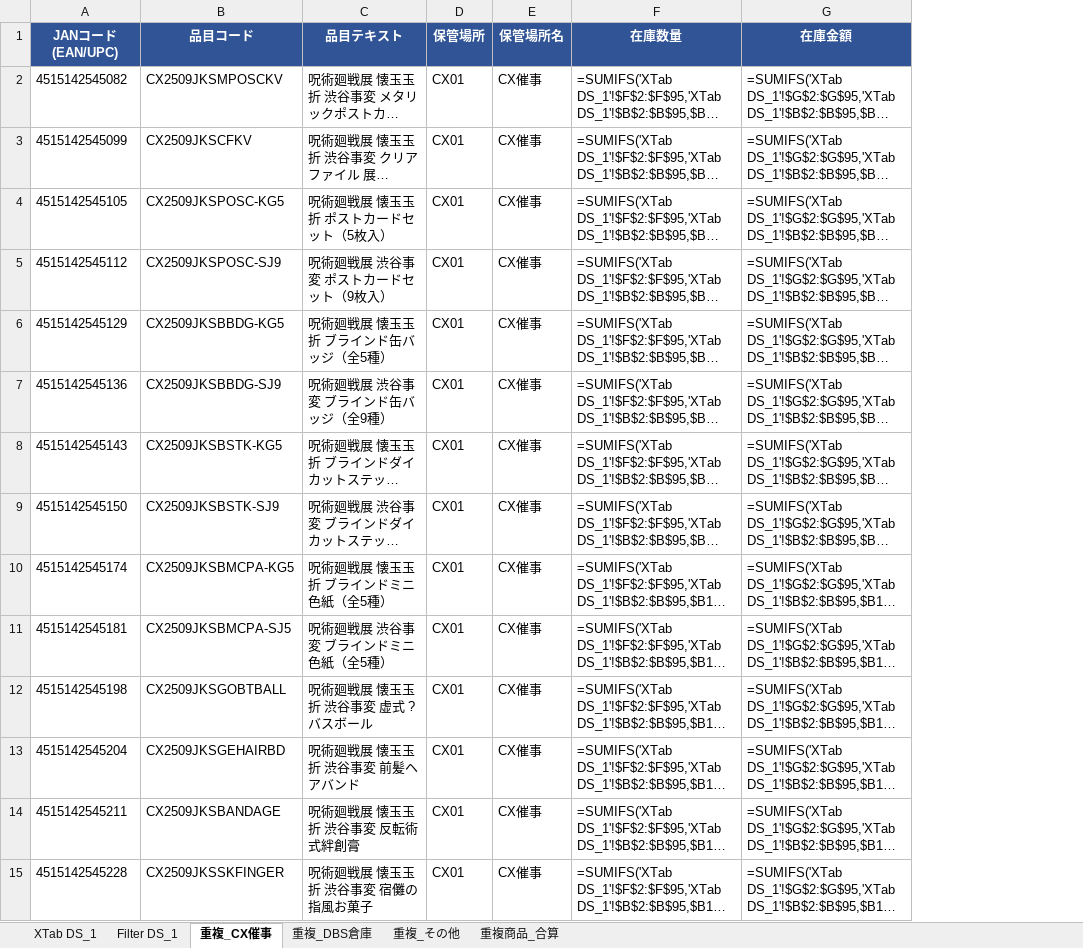
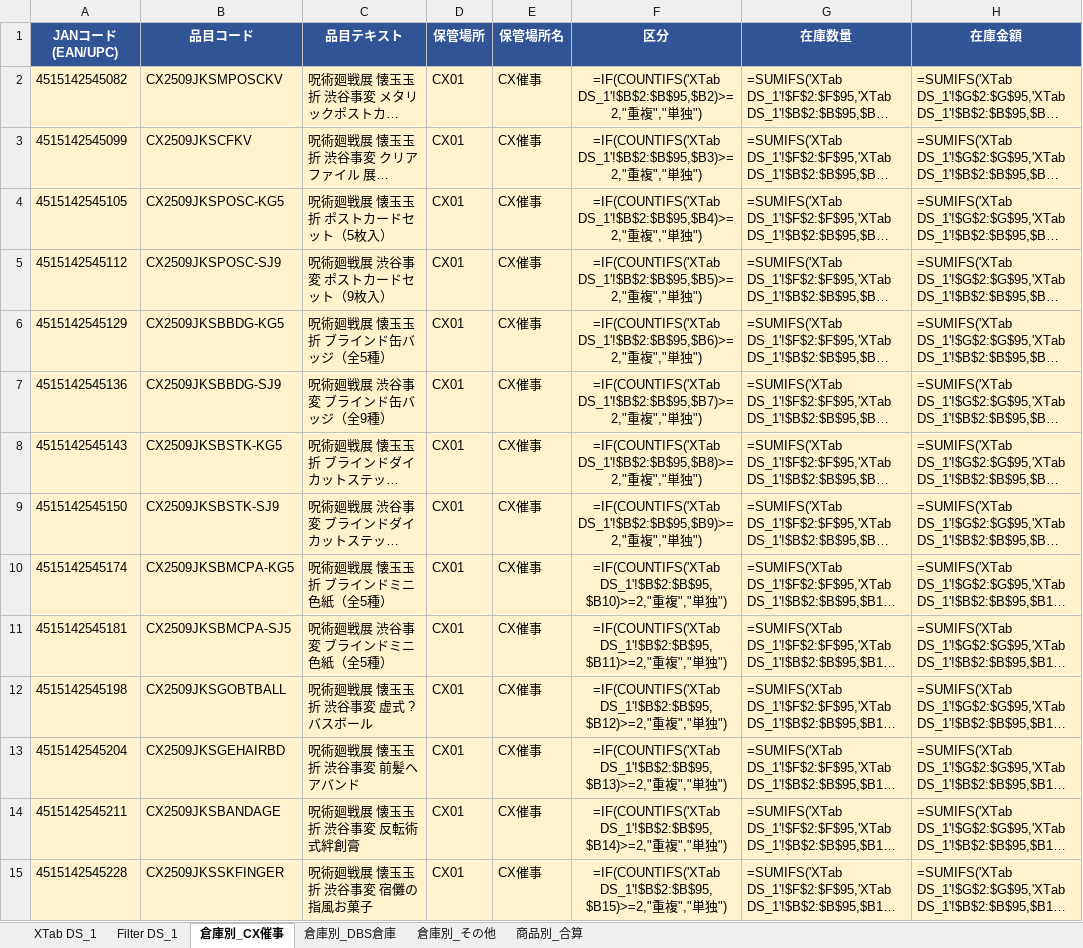
Before and after one commit to maa-a/Antigravity-test, an Excel workbook: output/26.9_SAP_重複商品集計.xlsx, sheet 倉庫別_CX催事, drawn as a sheet; only a part is shown; long unchanged cells end in …; values as stored, in another font and other column widths than the file's, no borders; formulas without a stored value are shown as written; addresses are those after the commit; the diff covers the shown part only; the diff names each change by its address in the sheet, - before the commit and + after, or states it on an @@ line.

```diff
--- a/output/26.9_SAP_重複商品集計.xlsx (sheet 倉庫別_CX催事)
+++ b/output/26.9_SAP_重複商品集計.xlsx (sheet 倉庫別_CX催事)
-sheet tab: 重複_CX催事
+sheet tab: 倉庫別_CX催事
-sheet tab: 重複_DBS倉庫
+sheet tab: 倉庫別_DBS倉庫
-sheet tab: 重複_その他
+sheet tab: 倉庫別_その他
-sheet tab: 重複商品_合算
+sheet tab: 商品別_合算
+column F (区分), rows 2-15: =IF(COUNTIFS('XTab DS_1'!$B$2:$B$95,$B2)>=2,"重複","単独") | =IF(COUNTIFS('XTab DS_1'!$B$2:$B$95,$B3)>=2,"重複","単独") | =IF(COUNTIFS('XTab DS_1'!$B$2:$B$95,$B4)>=2,"重複","単独") | =IF(COUNTIFS('XTab DS_1'!$B$2:$B$95,$B5)>=2,"重複","単独") | =IF(COUNTIFS('XTab DS_1'!$B$2:$B$95,$B6)>=2,"重複","単独") | =IF(COUNTIFS('XTab DS_1'!$B$2:$B$95,$B7)>=2,"重複","単独") | =IF(COUNTIFS('XTab DS_1'!$B$2:$B$95,$B8)>=2,"重複","単独") | =IF(COUNTIFS('XTab DS_1'!$B$2:$B$95,$B9)>=2,"重複","単独") | =IF(COUNTIFS('XTab DS_1'!$B$2:$B$95,$B10)>=2,"重複","単独") | =IF(COUNTIFS('XTab DS_1'!$B$2:$B$95,$B11)>=2,"重複","単独") | =IF(COUNTIFS('XTab DS_1'!$B$2:$B$95,$B12)>=2,"重複","単独") | =IF(COUNTIFS('XTab DS_1'!$B$2:$B$95,$B13)>=2,"重複","単独") | =IF(COUNTIFS('XTab DS_1'!$B$2:$B$95,$B14)>=2,"重複","単独") | =IF(COUNTIFS('XTab DS_1'!$B$2:$B$95,$B15)>=2,"重複","単独")
-A2:E15 fill: none
+A2:E15 fill: #FFF2CC
-G2:H15 fill: none
+G2:H15 fill: #FFF2CC
```
Also changed, not shown: 5 added rows, 2 edited cells and cell formats elsewhere in this sheet, sheet 商品別_合算, sheet 倉庫別_DBS倉庫, sheet 倉庫別_その他, output/20260929DDD_SAP_重複商品集計.xlsx.
